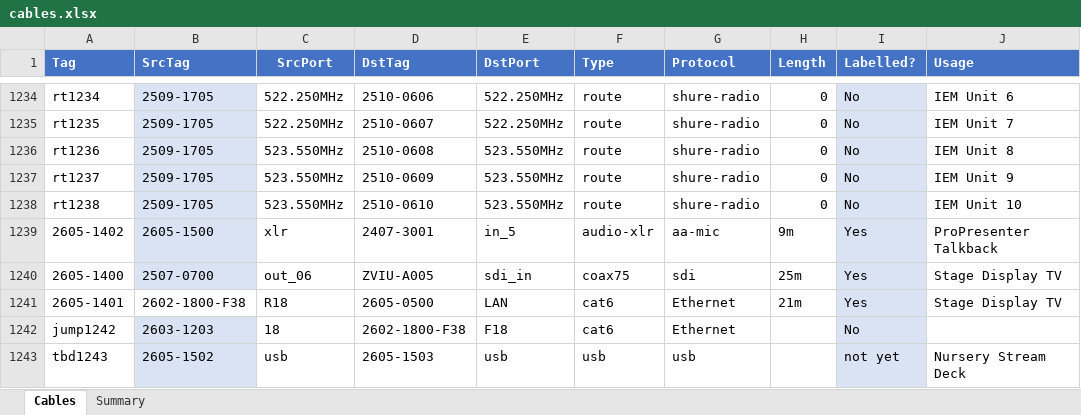
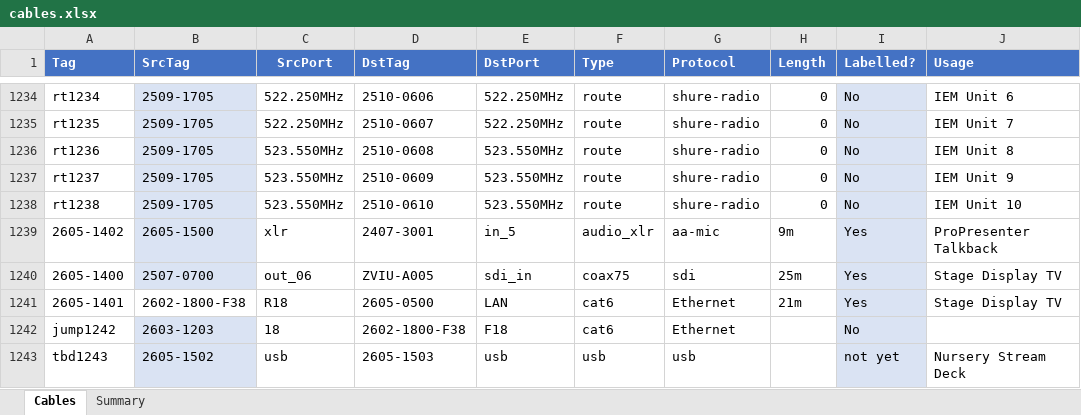
Before and after one commit to avmaint/uacdata, an Excel workbook: cables.xlsx, sheet Cables, drawn as a sheet; only a part is shown, gaps mark what is left out; values as stored, in another font and other column widths than the file's, no borders; table styles not drawn; the diff names each change by its address in the sheet, - before the commit and + after, or states it on an @@ line.

Commit message:
corrected protocol

```diff
--- a/cables.xlsx (sheet Cables)
+++ b/cables.xlsx (sheet Cables)
-F1239 (Type): audio-xlr
+F1239 (Type): audio_xlr
```
